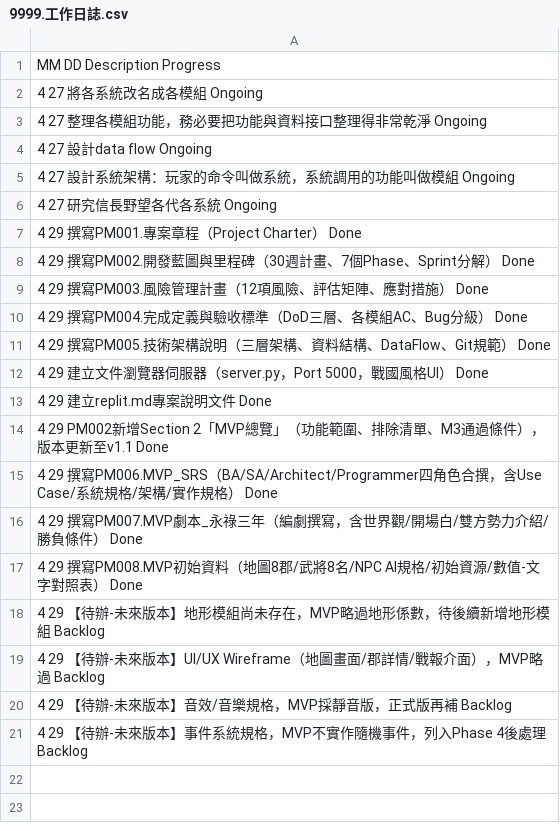
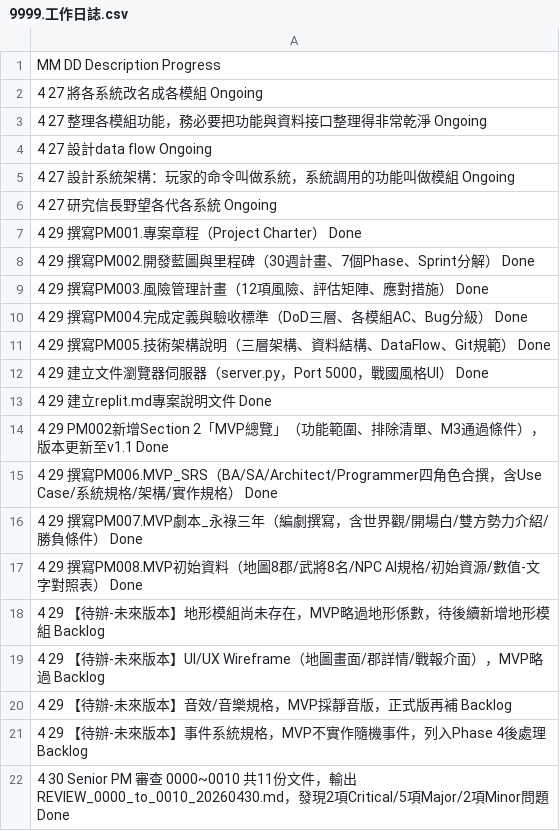
Before and after one commit to AustinLiao69/Project_Samurai_Warfare, a CSV file: 9999.工作日誌.csv, drawn as a sheet; the diff names each change by its address in the sheet, - before the commit and + after, or states it on an @@ line.

```diff
--- a/9999.工作日誌.csv
+++ b/9999.工作日誌.csv
+row 22: 4 30 Senior PM 審查 0000~0010 共11份文件，輸出 REVIEW_0000_to_0010_20260430.md，發現2項Critical/5項Major/2項Minor問題 Done
```
Also changed, not shown: 2 other files.
